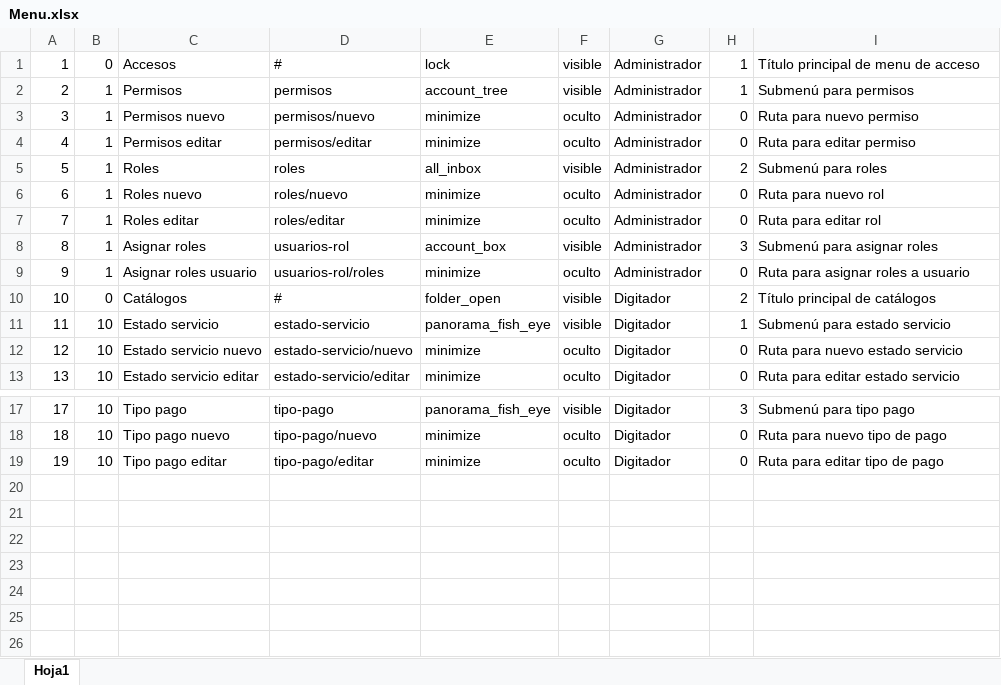
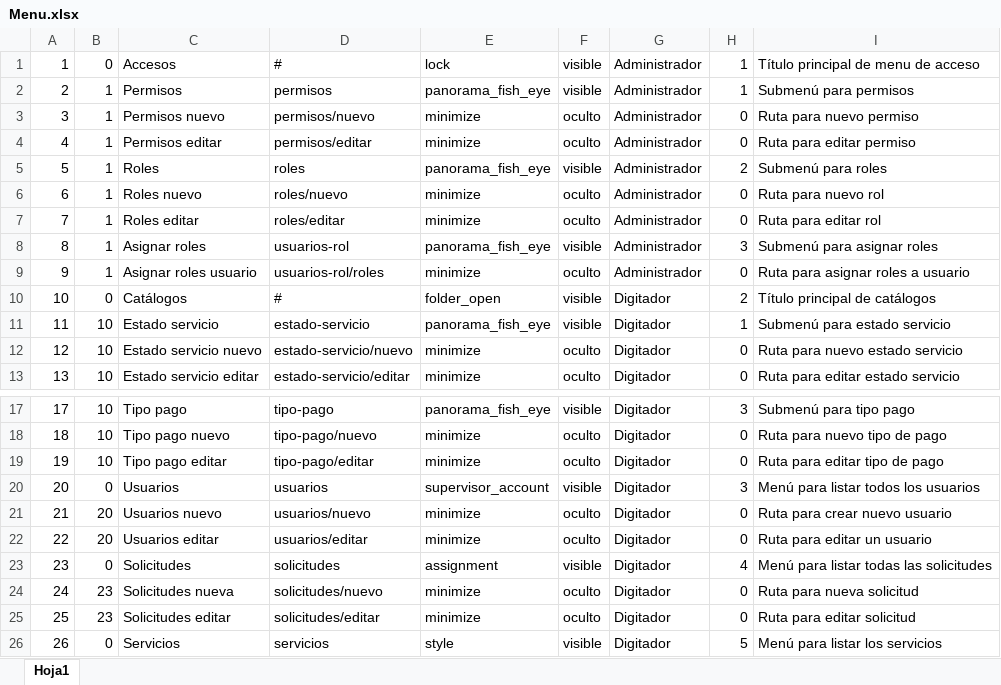
Before and after one commit to deivisjl/api_water, an Excel workbook: database/seeds/Imports/Menu.xlsx, sheet Hoja1, drawn as a sheet; only a part is shown, gaps mark what is left out; values as stored, in another font and other column widths than the file's, no borders; the diff names each change by its address in the sheet, - before the commit and + after, or states it on an @@ line.

Commit message:
Inicio de modulo registro de usuarios

```diff
--- a/database/seeds/Imports/Menu.xlsx (sheet Hoja1)
+++ b/database/seeds/Imports/Menu.xlsx (sheet Hoja1)
-E2: account_tree
+E2: panorama_fish_eye
-E5: all_inbox
+E5: panorama_fish_eye
-E8: account_box
+E8: panorama_fish_eye
+row 20: 20 | 0 | Usuarios | usuarios | supervisor_account | visible | Digitador | 3 | Menú para listar todos los usuarios
+row 21: 21 | 20 | Usuarios nuevo | usuarios/nuevo | minimize | oculto | Digitador | 0 | Ruta para crear nuevo usuario
+row 22: 22 | 20 | Usuarios editar | usuarios/editar | minimize | oculto | Digitador | 0 | Ruta para editar un usuario
+row 23: 23 | 0 | Solicitudes | solicitudes | assignment | visible | Digitador | 4 | Menú para listar todas las solicitudes
+row 24: 24 | 23 | Solicitudes nueva | solicitudes/nuevo | minimize | oculto | Digitador | 0 | Ruta para nueva solicitud
+row 25: 25 | 23 | Solicitudes editar | solicitudes/editar | minimize | oculto | Digitador | 0 | Ruta para editar solicitud
+row 26: 26 | 0 | Servicios | servicios | style | visible | Digitador | 5 | Menú para listar los servicios
```
Also changed, not shown: 14 other files.
